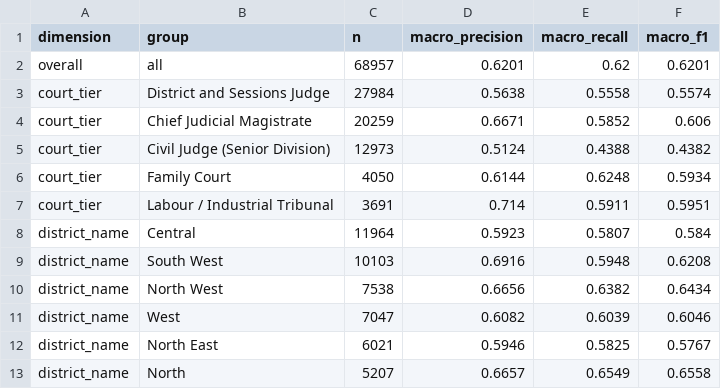
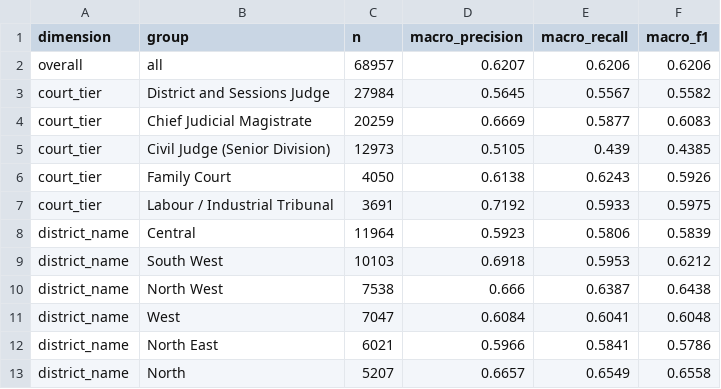
Before and after one commit to Paperfloat/case-delay-risk-predictor, a CSV file: reports/delhi_survival_tier_report_2019-02-28_auto.csv, drawn as a sheet; only a part is shown; the diff covers the shown part only.

```diff
--- a/reports/delhi_survival_tier_report_2019-02-28_auto.csv
+++ b/reports/delhi_survival_tier_report_2019-02-28_auto.csv
@@ -1,13 +1,13 @@
 dimension,group,n,macro_precision,macro_recall,macro_f1
-overall,all,68957,0.6201,0.62,0.6201
-court_tier,District and Sessions Judge,27984,0.5638,0.5558,0.5574
-court_tier,Chief Judicial Magistrate,20259,0.6671,0.5852,0.606
-court_tier,Civil Judge (Senior Division),12973,0.5124,0.4388,0.4382
-court_tier,Family Court,4050,0.6144,0.6248,0.5934
-court_tier,Labour / Industrial Tribunal,3691,0.714,0.5911,0.5951
-district_name,Central,11964,0.5923,0.5807,0.584
-district_name,South West,10103,0.6916,0.5948,0.6208
-district_name,North West,7538,0.6656,0.6382,0.6434
-district_name,West,7047,0.6082,0.6039,0.6046
-district_name,North East,6021,0.5946,0.5825,0.5767
+overall,all,68957,0.6207,0.6206,0.6206
+court_tier,District and Sessions Judge,27984,0.5645,0.5567,0.5582
+court_tier,Chief Judicial Magistrate,20259,0.6669,0.5877,0.6083
+court_tier,Civil Judge (Senior Division),12973,0.5105,0.439,0.4385
+court_tier,Family Court,4050,0.6138,0.6243,0.5926
+court_tier,Labour / Industrial Tribunal,3691,0.7192,0.5933,0.5975
+district_name,Central,11964,0.5923,0.5806,0.5839
+district_name,South West,10103,0.6918,0.5953,0.6212
+district_name,North West,7538,0.666,0.6387,0.6438
+district_name,West,7047,0.6084,0.6041,0.6048
+district_name,North East,6021,0.5966,0.5841,0.5786
 district_name,North,5207,0.6657,0.6549,0.6558
```
Also changed, not shown: 1 added row, 2 removed rows and 45 edited cells elsewhere in this file, reports/bihar_survival_fairness_2019-05-31.csv, reports/bihar_survival_tier_report_2019-05-31_auto.csv, 5 other files.
